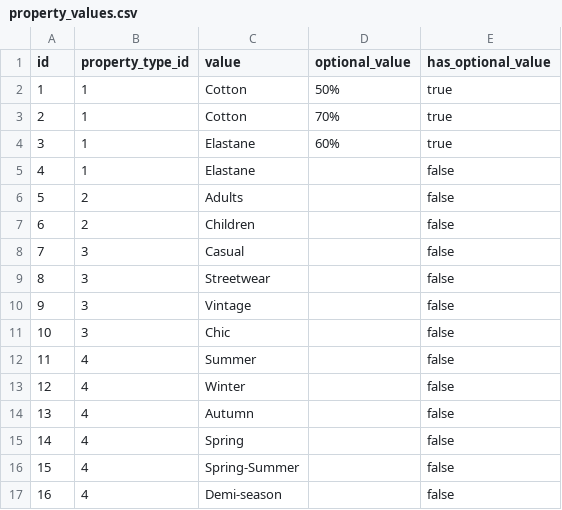
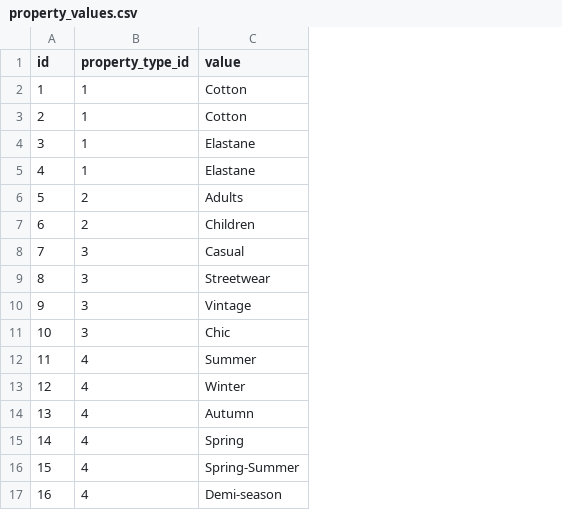
Before and after one commit to ur-abra-market/abra_back, a CSV file: population/loaders/csv/property_values.csv, drawn as a sheet; the diff names each change by its address in the sheet, - before the commit and + after, or states it on an @@ line.

Commit message:
fix population

```diff
--- a/population/loaders/csv/property_values.csv
+++ b/population/loaders/csv/property_values.csv
-column D (optional_value), rows 2-4: 50% | 70% | 60%
-column E (has_optional_value), rows 2-17: true | true | true | false | false | false | false | false | false | false | false | false | false | false | false | false
```
Also changed, not shown: 9 other files.
